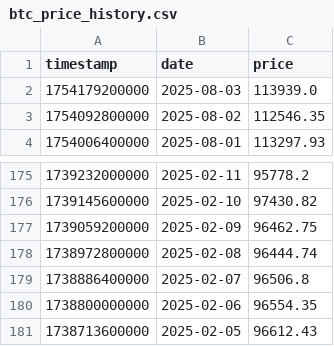
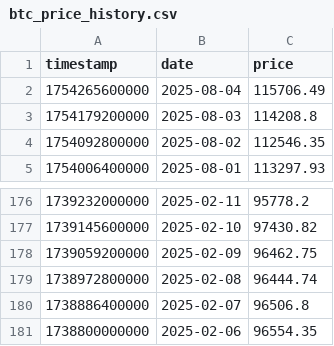
Before and after one commit to Mi-Shun7/bitcoin-monitor, a CSV file: data/btc_price_history.csv, drawn as a sheet; only a part is shown, gaps mark what is left out.

```diff
--- a/data/btc_price_history.csv
+++ b/data/btc_price_history.csv
@@ -1,3 +1,4 @@
 timestamp,date,price
-1754179200000,2025-08-03,113939.0
+1754265600000,2025-08-04,115706.49
+1754179200000,2025-08-03,114208.8
 1754092800000,2025-08-02,112546.35
@@ -180,2 +181 @@ timestamp,date,price
 1738800000000,2025-02-06,96554.35
-1738713600000,2025-02-05,96612.43
```
Also changed, not shown: data/ahr999_history.csv, data/fng_history.csv, 20 other files.
